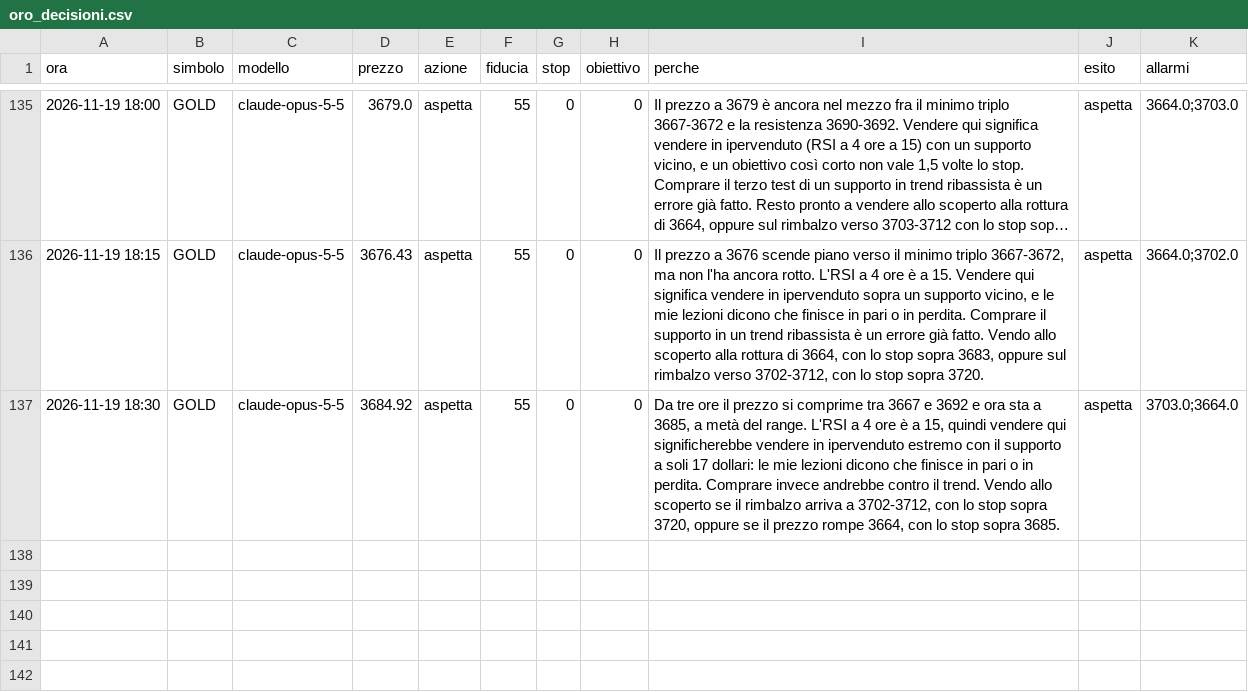
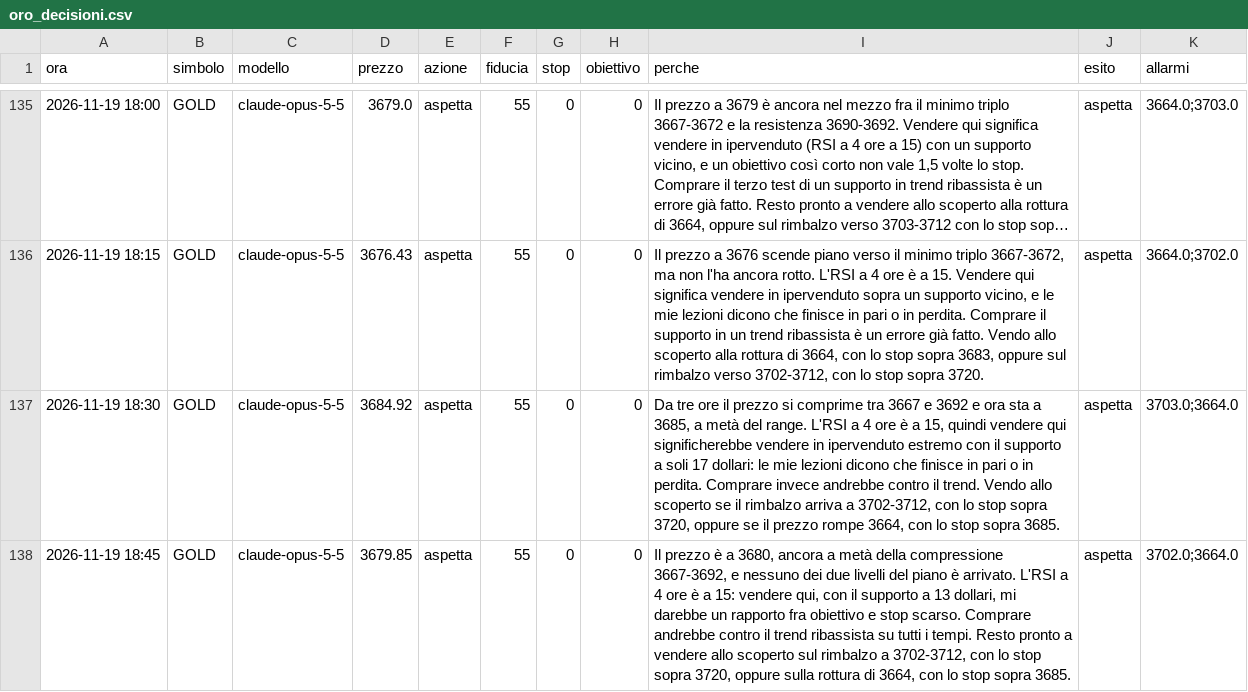
Before and after one commit to elfacvndo/timestral-bot, a CSV file: logs/oro_decisioni.csv, drawn as a sheet; only a part is shown, gaps mark what is left out; long unchanged cells end in …; the diff names each change by its address in the sheet, - before the commit and + after, or states it on an @@ line.

```diff
--- a/logs/oro_decisioni.csv
+++ b/logs/oro_decisioni.csv
+row 138: 2026-11-19 18:45 | GOLD | claude-opus-5-5 | 3679.85 | aspetta | 55 | 0 | 0 | Il prezzo è a 3680, ancora a metà della compressione 3667-3692, e nessuno dei due livelli del piano è arrivato. L'RSI a 4 ore è a 15: vendere qui, con il supporto a 13 dollari, mi darebbe un rapporto fra obiettivo e stop scarso. Comprare andrebbe contro il trend ribassista su tutti i tempi. Resto pronto a vendere allo scoperto sul rimbalzo a 3702-3712, con lo stop sopra 3720, oppure sulla rottura di 3664, con lo stop sopra 3685. | aspetta | 3702.0;3664.0
```
